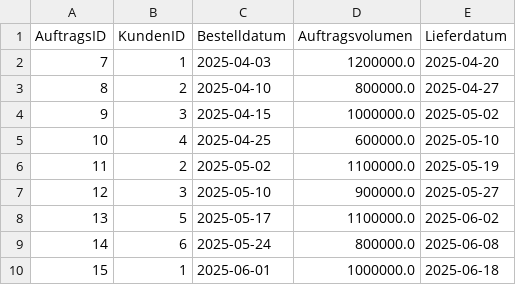
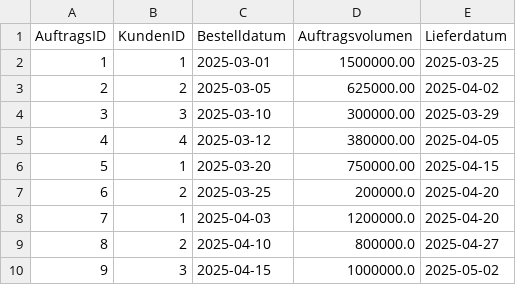
Before and after one commit to DarBr/BI-Steel-Project, a CSV file: generate_data/data/auftraege_6_monate.csv, drawn as a sheet; only a part is shown; the shorter side is filled out with more unchanged rows; the diff names each change by its address in the sheet, - before the commit and + after, or states it on an @@ line.

Commit message:
Test

```diff
--- a/generate_data/data/auftraege_6_monate.csv
+++ b/generate_data/data/auftraege_6_monate.csv
+row 2: 1 | 1 | 2025-03-01 | 1500000.00 | 2025-03-25
+row 3: 2 | 2 | 2025-03-05 | 625000.00 | 2025-04-02
+row 4: 3 | 3 | 2025-03-10 | 300000.00 | 2025-03-29
+row 5: 4 | 4 | 2025-03-12 | 380000.00 | 2025-04-05
+row 6: 5 | 1 | 2025-03-20 | 750000.00 | 2025-04-15
+row 7: 6 | 2 | 2025-03-25 | 200000.0 | 2025-04-20
```
